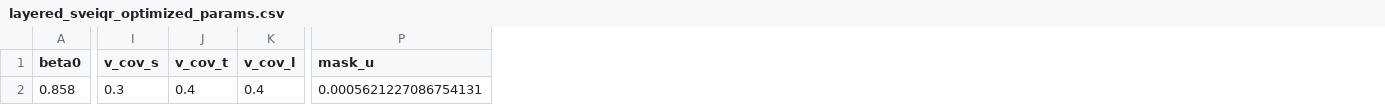
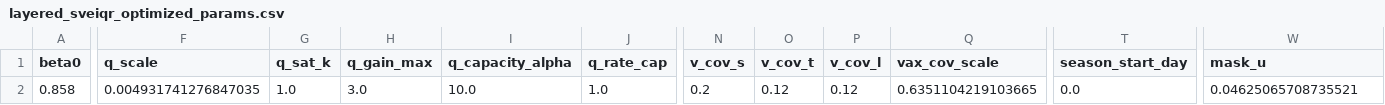
Before and after one commit to swx0721/Mathematical-Modeling-Course-Project, a CSV file: pyepidemics-master/h3n2/分层模型/常态/layered_sveiqr_optimized_params.csv, drawn as a sheet; only a part is shown, gaps mark what is left out; addresses are those after the commit; the diff covers the shown part only; the diff names each change by its address in the sheet, - before the commit and + after, or states it on an @@ line.

```diff
--- a/pyepidemics-master/h3n2/分层模型/常态/layered_sveiqr_optimized_params.csv
+++ b/pyepidemics-master/h3n2/分层模型/常态/layered_sveiqr_optimized_params.csv
+column F (q_scale), row 2: 0.004931741276847035
+column G (q_sat_k), row 2: 1.0
+column H (q_gain_max), row 2: 3.0
+column I (q_capacity_alpha), row 2: 10.0
+column J (q_rate_cap), row 2: 1.0
+column Q (vax_cov_scale), row 2: 0.6351104219103665
+column T (season_start_day), row 2: 0.0
-N2 (v_cov_s): 0.3
+N2 (v_cov_s): 0.2
-O2 (v_cov_t): 0.4
+O2 (v_cov_t): 0.12
-P2 (v_cov_l): 0.4
+P2 (v_cov_l): 0.12
-W2 (mask_u): 0.0005621227086754131
+W2 (mask_u): 0.04625065708735521
```
Also changed, not shown: 4 edited cells elsewhere in this file, pyepidemics-master/h3n2/分层模型/常态/layered_sveiqr_optimization_summary.csv, pyepidemics-master/h3n2/分层模型/常态/layered_sveiqr_optimized_trajectory.csv, 10 other files.
